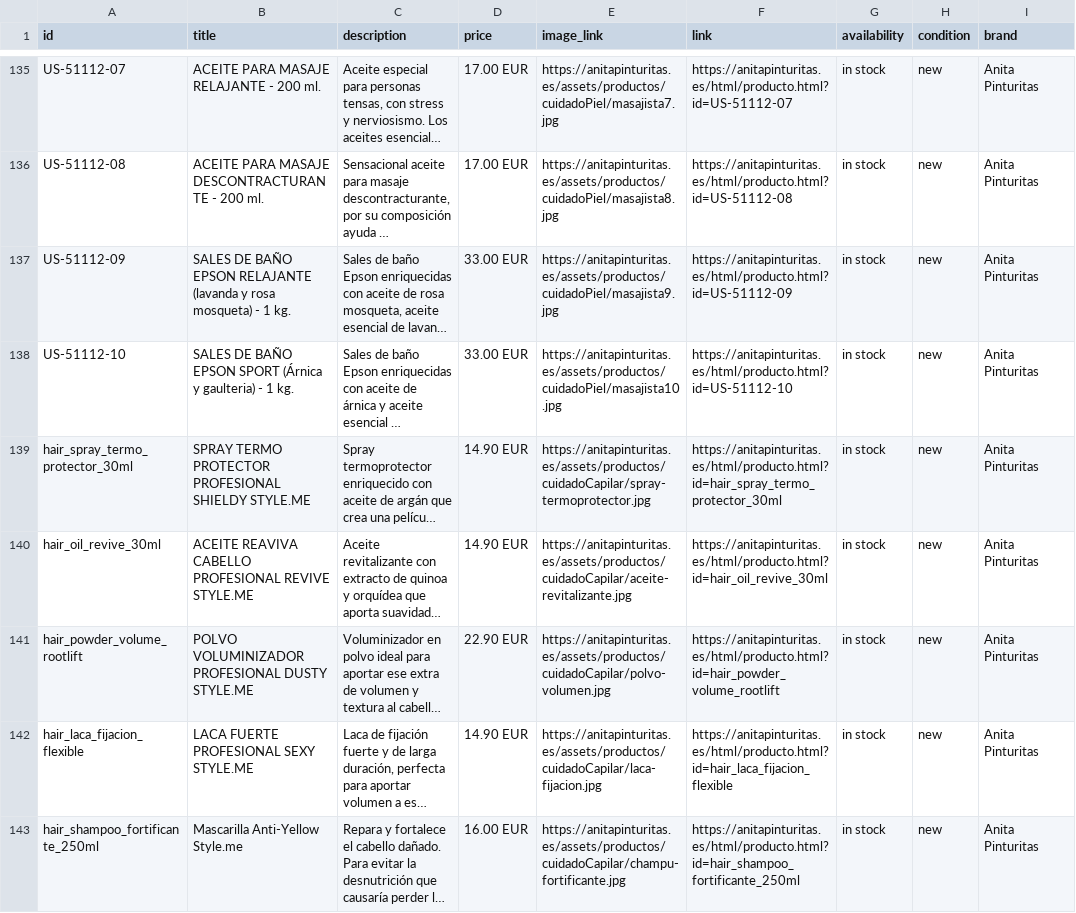
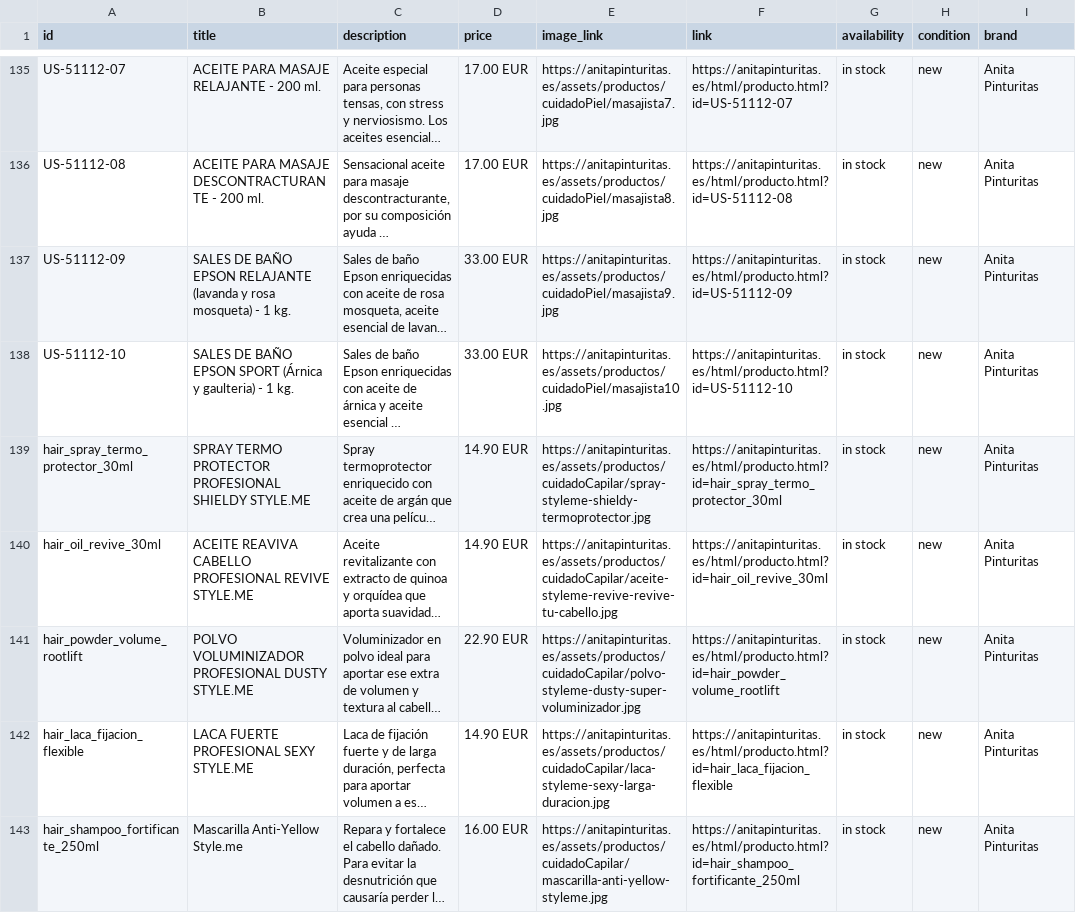
Before and after one commit to AlexFerrandezWeb/AnitaPinturitasV2, a CSV file: product-feed.csv, drawn as a sheet; only a part is shown, gaps mark what is left out; long unchanged cells end in …; the diff covers the shown part only; the diff names each change by its address in the sheet, - before the commit and + after, or states it on an @@ line.

Commit message:
Corregir enlaces de imagen en feed capilar

```diff
--- a/product-feed.csv
+++ b/product-feed.csv
-E139 (image_link): https://anitapinturitas.es/assets/productos/cuidadoCapilar/spray-termoprotector.jpg
+E139 (image_link): https://anitapinturitas.es/assets/productos/cuidadoCapilar/spray-styleme-shieldy-termoprotector.jpg
-E140 (image_link): https://anitapinturitas.es/assets/productos/cuidadoCapilar/aceite-revitalizante.jpg
+E140 (image_link): https://anitapinturitas.es/assets/productos/cuidadoCapilar/aceite-styleme-revive-revive-tu-cabello.jpg
-E141 (image_link): https://anitapinturitas.es/assets/productos/cuidadoCapilar/polvo-volumen.jpg
+E141 (image_link): https://anitapinturitas.es/assets/productos/cuidadoCapilar/polvo-styleme-dusty-super-voluminizador.jpg
-E142 (image_link): https://anitapinturitas.es/assets/productos/cuidadoCapilar/laca-fijacion.jpg
+E142 (image_link): https://anitapinturitas.es/assets/productos/cuidadoCapilar/laca-styleme-sexy-larga-duracion.jpg
-E143 (image_link): https://anitapinturitas.es/assets/productos/cuidadoCapilar/champu-fortificante.jpg
+E143 (image_link): https://anitapinturitas.es/assets/productos/cuidadoCapilar/mascarilla-anti-yellow-styleme.jpg
```
Also changed, not shown: 5 edited cells elsewhere in this file, 1 other file.
